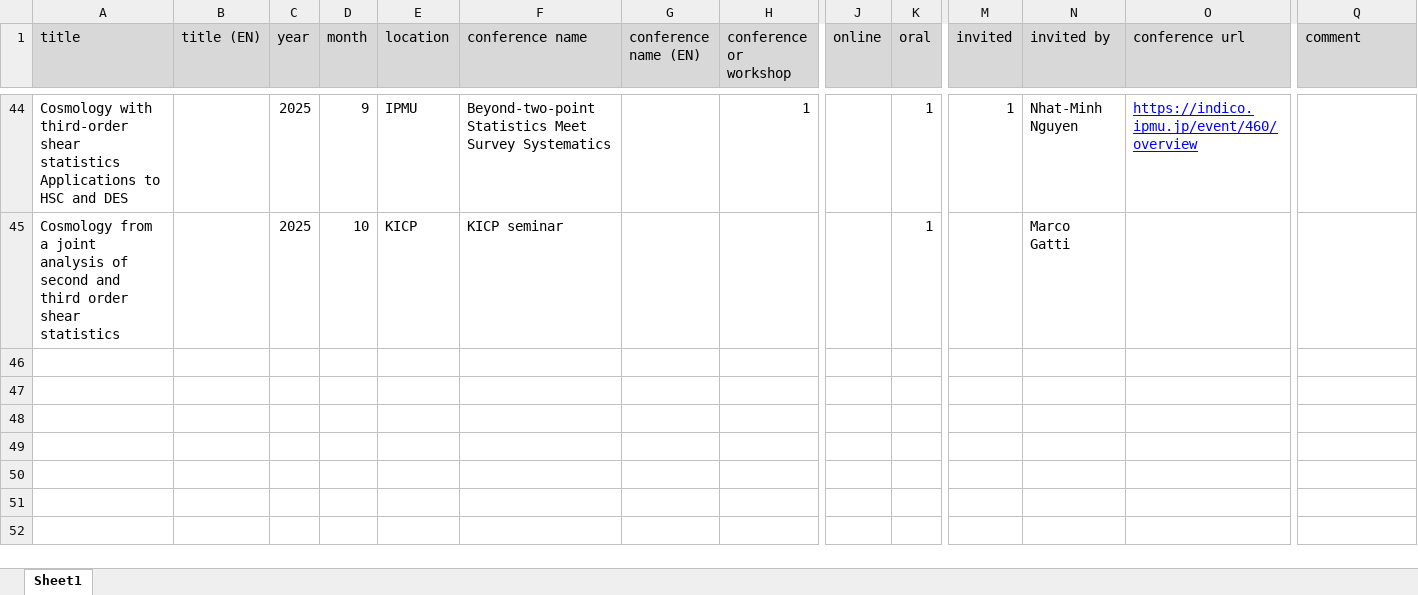
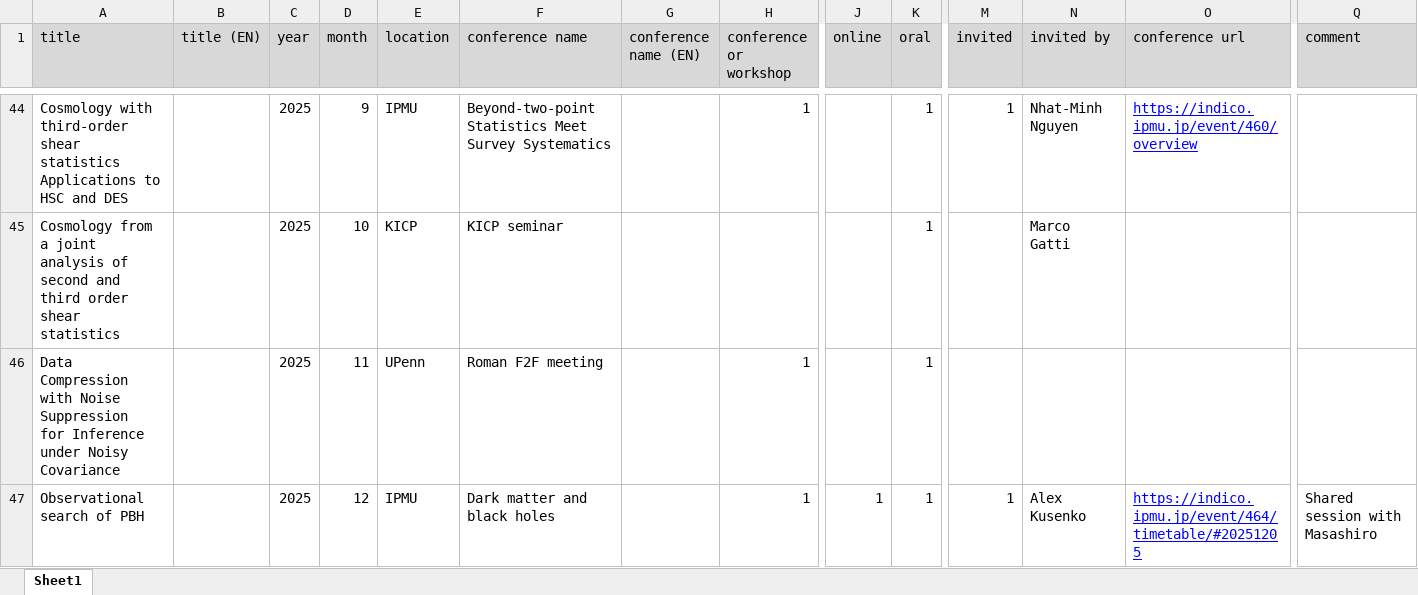
Before and after one commit to git-sunao/cv, an Excel workbook: talklists/talklist.xlsx, sheet Sheet1, drawn as a sheet; only a part is shown, gaps mark what is left out; values as stored, in another font and other column widths than the file's, no borders; rows hold the shown columns only; ↵ is a line break in a cell; the diff names each change by its address in the sheet, - before the commit and + after, or states it on an @@ line.

```diff
--- a/talklists/talklist.xlsx (sheet Sheet1)
+++ b/talklists/talklist.xlsx (sheet Sheet1)
+row 46: Data Compression with Noise Suppression ↵ for Inference under Noisy Covariance |  | 2025 | 11 | UPenn | Roman F2F meeting |  | 1 |  | 1
+row 47: Observational search of PBH |  | 2025 | 12 | IPMU | Dark matter and black holes |  | 1 | 1 | 1 | 1 | Alex Kusenko | https://indico.ipmu.jp/event/464/timetable/#20251205 | Shared session with Masashiro
```
Also changed, not shown: 23 other files.
